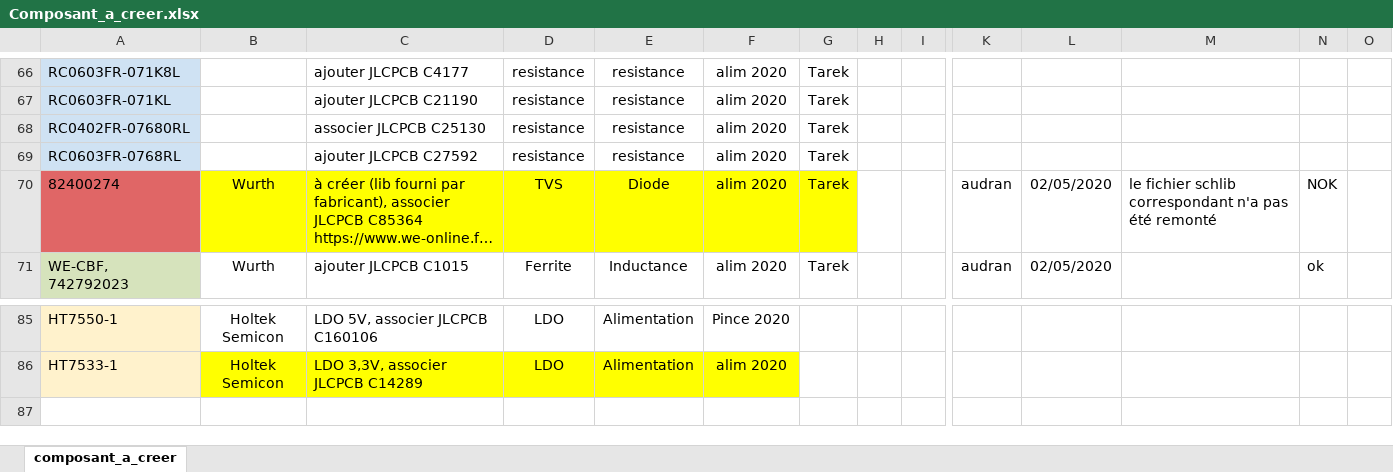
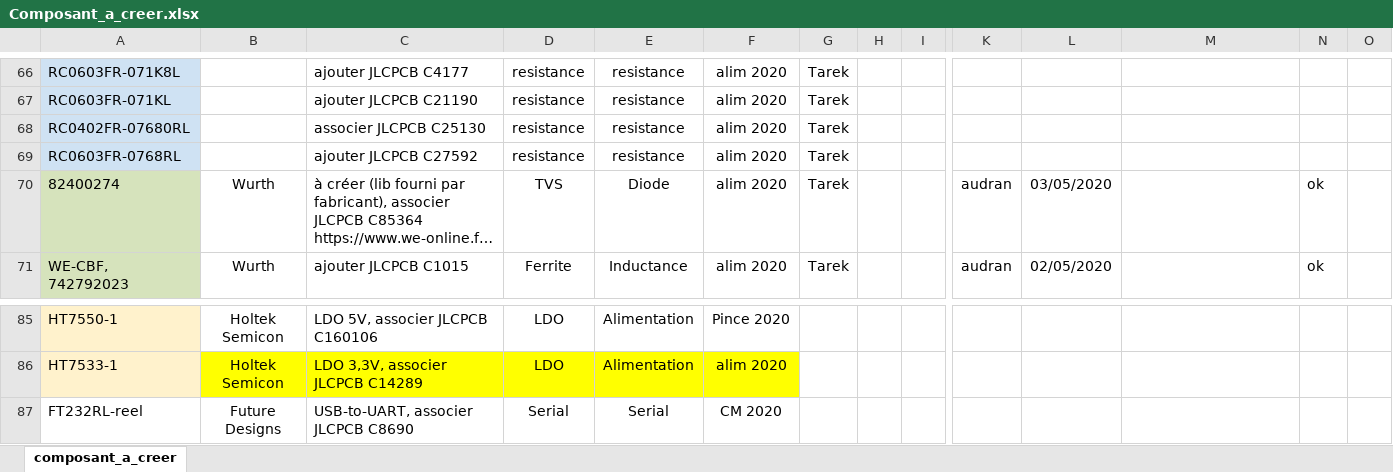
Before and after one commit to goldobot/ELEC, an Excel workbook: 1-LIB/Composant_a_creer.xlsx, sheet composant_a_creer, drawn as a sheet; only a part is shown, gaps mark what is left out; long unchanged cells end in …; values as stored, in another font and other column widths than the file's, no borders; rows hold the shown columns only; the diff names each change by its address in the sheet, - before the commit and + after, or states it on an @@ line.

```diff
--- a/1-LIB/Composant_a_creer.xlsx (sheet composant_a_creer)
+++ b/1-LIB/Composant_a_creer.xlsx (sheet composant_a_creer)
-A70 fill: #E06666
+A70 fill: #D6E3BC
-B70:G70 fill: #FFFF00
+B70:G70 fill: none
-L70: 02/05/2020
+L70: 03/05/2020
-M70: le fichier schlib correspondant n'a pas été remonté
+M70: (empty)
-N70: NOK
+N70: ok
+row 87: FT232RL-reel | Future Designs | USB-to-UART, associer JLCPCB C8690 | Serial | Serial | CM 2020
```
Also changed, not shown: 13 other files.
